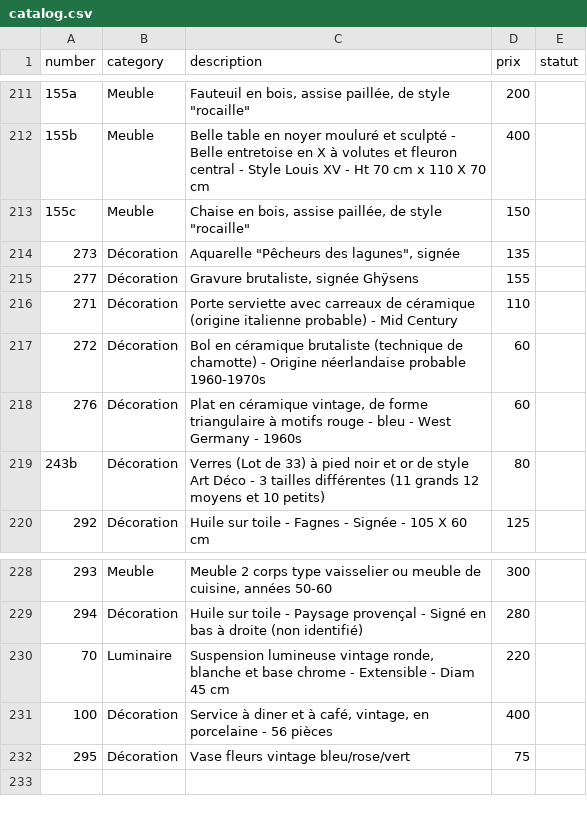
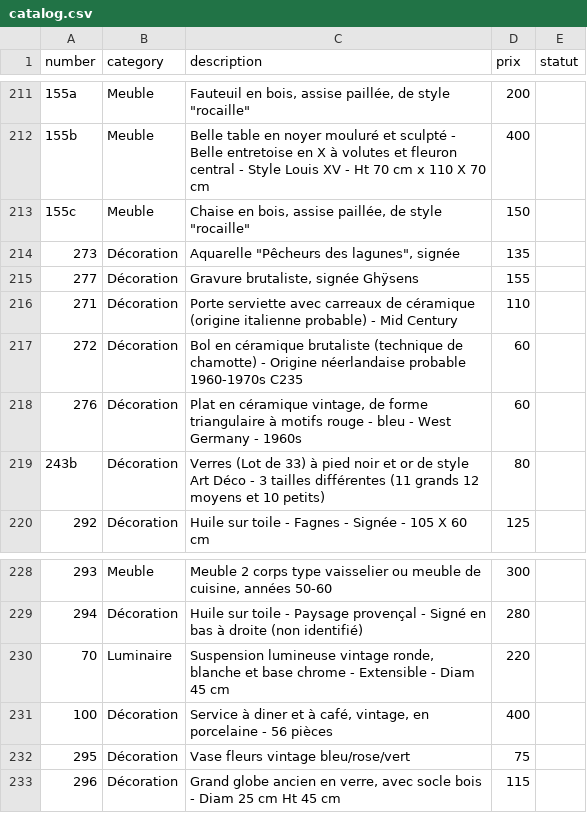
Before and after one commit to htdev-clients/atelier-sauvage, a CSV file: _database/catalog.csv, drawn as a sheet; only a part is shown, gaps mark what is left out.

```diff
--- a/_database/catalog.csv
+++ b/_database/catalog.csv
@@ -216,3 +216,3 @@
 271;Décoration;Porte serviette avec carreaux de céramique (origine italienne probable) - Mid Century;110;
-272;Décoration;Bol en céramique brutaliste (technique de chamotte) - Origine néerlandaise probable 1960-1970s ;60;
+272;Décoration;Bol en céramique brutaliste (technique de chamotte) - Origine néerlandaise probable 1960-1970s C235;60;
 276;Décoration;Plat en céramique vintage, de forme triangulaire à motifs rouge - bleu - West Germany - 1960s;60;
@@ -232 +232,2 @@
 295;Décoration;Vase fleurs vintage bleu/rose/vert;75;
+296;Décoration;Grand globe ancien en verre, avec socle bois - Diam 25 cm Ht 45 cm;115;
```
Also changed, not shown: 5 other files.
